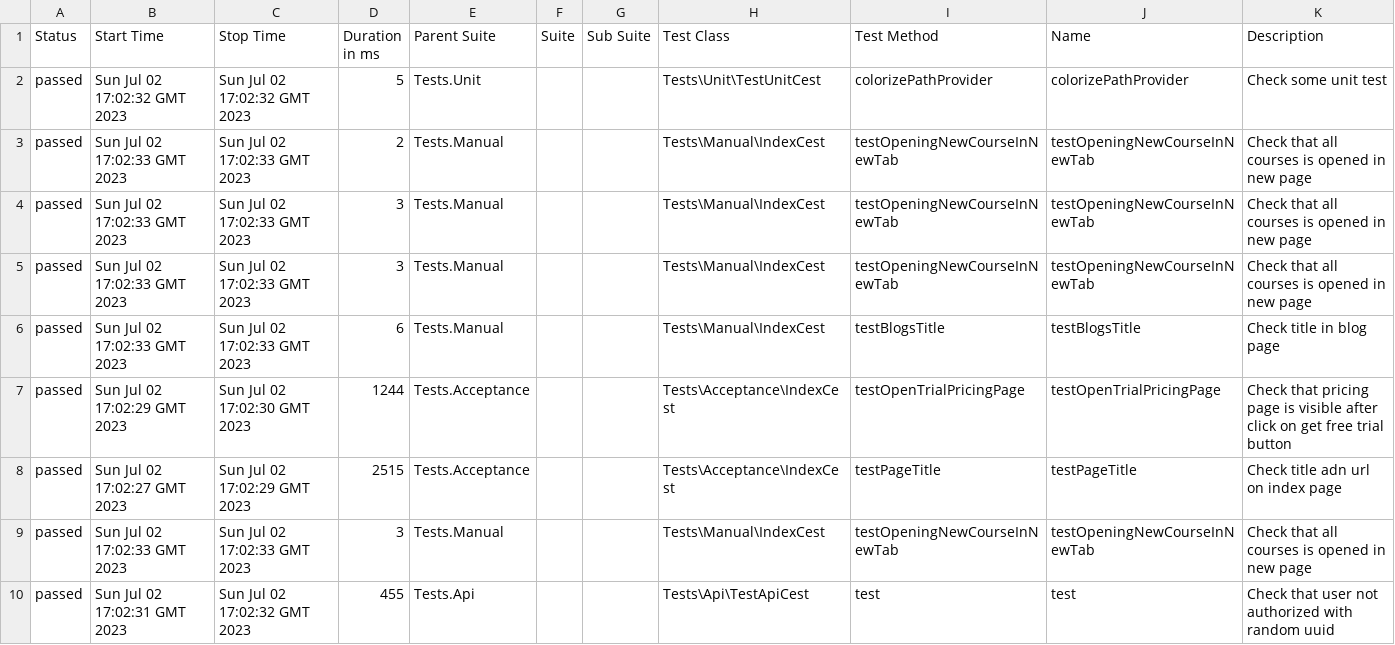
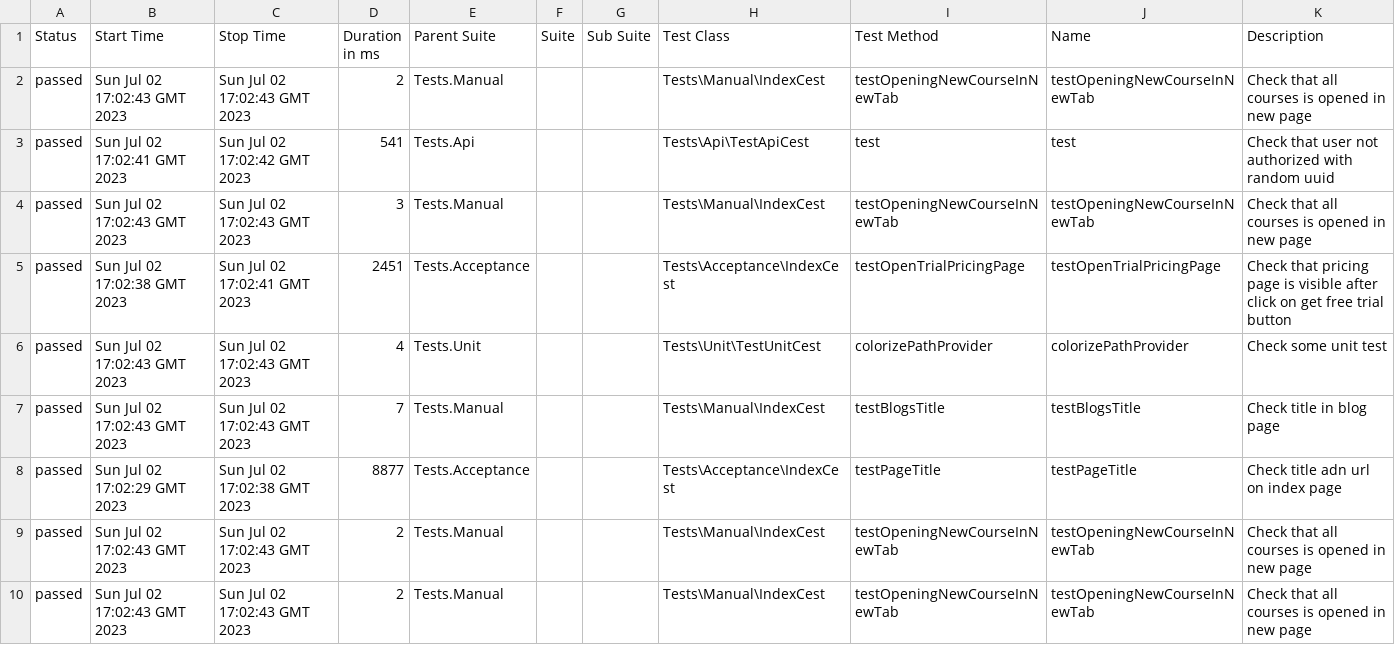
Before and after one commit to zyab1ik/allure-codecept-starter, a CSV file: 14/data/suites.csv, drawn as a sheet.

```diff
--- a/14/data/suites.csv
+++ b/14/data/suites.csv
@@ -1,10 +1,10 @@
 "Status","Start Time","Stop Time","Duration in ms","Parent Suite","Suite","Sub Suite","Test Class","Test Method","Name","Description"
-"passed","Sun Jul 02 17:02:32 GMT 2023","Sun Jul 02 17:02:32 GMT 2023","5","Tests.Unit","","","Tests\Unit\TestUnitCest","colorizePathProvider","colorizePathProvider","Check some unit test"
-"passed","Sun Jul 02 17:02:33 GMT 2023","Sun Jul 02 17:02:33 GMT 2023","2","Tests.Manual","","","Tests\Manual\IndexCest","testOpeningNewCourseInNewTab","testOpeningNewCourseInNewTab","Check that all courses is opened in new page"
-"passed","Sun Jul 02 17:02:33 GMT 2023","Sun Jul 02 17:02:33 GMT 2023","3","Tests.Manual","","","Tests\Manual\IndexCest","testOpeningNewCourseInNewTab","testOpeningNewCourseInNewTab","Check that all courses is opened in new page"
-"passed","Sun Jul 02 17:02:33 GMT 2023","Sun Jul 02 17:02:33 GMT 2023","3","Tests.Manual","","","Tests\Manual\IndexCest","testOpeningNewCourseInNewTab","testOpeningNewCourseInNewTab","Check that all courses is opened in new page"
-"passed","Sun Jul 02 17:02:33 GMT 2023","Sun Jul 02 17:02:33 GMT 2023","6","Tests.Manual","","","Tests\Manual\IndexCest","testBlogsTitle","testBlogsTitle","Check title in blog page"
-"passed","Sun Jul 02 17:02:29 GMT 2023","Sun Jul 02 17:02:30 GMT 2023","1244","Tests.Acceptance","","","Tests\Acceptance\IndexCest","testOpenTrialPricingPage","testOpenTrialPricingPage","Check that pricing page is visible after click on get free trial button"
-"passed","Sun Jul 02 17:02:27 GMT 2023","Sun Jul 02 17:02:29 GMT 2023","2515","Tests.Acceptance","","","Tests\Acceptance\IndexCest","testPageTitle","testPageTitle","Check title adn url on index page"
-"passed","Sun Jul 02 17:02:33 GMT 2023","Sun Jul 02 17:02:33 GMT 2023","3","Tests.Manual","","","Tests\Manual\IndexCest","testOpeningNewCourseInNewTab","testOpeningNewCourseInNewTab","Check that all courses is opened in new page"
-"passed","Sun Jul 02 17:02:31 GMT 2023","Sun Jul 02 17:02:32 GMT 2023","455","Tests.Api","","","Tests\Api\TestApiCest","test","test","Check that user not authorized with random uuid"
+"passed","Sun Jul 02 17:02:43 GMT 2023","Sun Jul 02 17:02:43 GMT 2023","2","Tests.Manual","","","Tests\Manual\IndexCest","testOpeningNewCourseInNewTab","testOpeningNewCourseInNewTab","Check that all courses is opened in new page"
+"passed","Sun Jul 02 17:02:41 GMT 2023","Sun Jul 02 17:02:42 GMT 2023","541","Tests.Api","","","Tests\Api\TestApiCest","test","test","Check that user not authorized with random uuid"
+"passed","Sun Jul 02 17:02:43 GMT 2023","Sun Jul 02 17:02:43 GMT 2023","3","Tests.Manual","","","Tests\Manual\IndexCest","testOpeningNewCourseInNewTab","testOpeningNewCourseInNewTab","Check that all courses is opened in new page"
+"passed","Sun Jul 02 17:02:38 GMT 2023","Sun Jul 02 17:02:41 GMT 2023","2451","Tests.Acceptance","","","Tests\Acceptance\IndexCest","testOpenTrialPricingPage","testOpenTrialPricingPage","Check that pricing page is visible after click on get free trial button"
+"passed","Sun Jul 02 17:02:43 GMT 2023","Sun Jul 02 17:02:43 GMT 2023","4","Tests.Unit","","","Tests\Unit\TestUnitCest","colorizePathProvider","colorizePathProvider","Check some unit test"
+"passed","Sun Jul 02 17:02:43 GMT 2023","Sun Jul 02 17:02:43 GMT 2023","7","Tests.Manual","","","Tests\Manual\IndexCest","testBlogsTitle","testBlogsTitle","Check title in blog page"
+"passed","Sun Jul 02 17:02:29 GMT 2023","Sun Jul 02 17:02:38 GMT 2023","8877","Tests.Acceptance","","","Tests\Acceptance\IndexCest","testPageTitle","testPageTitle","Check title adn url on index page"
+"passed","Sun Jul 02 17:02:43 GMT 2023","Sun Jul 02 17:02:43 GMT 2023","2","Tests.Manual","","","Tests\Manual\IndexCest","testOpeningNewCourseInNewTab","testOpeningNewCourseInNewTab","Check that all courses is opened in new page"
+"passed","Sun Jul 02 17:02:43 GMT 2023","Sun Jul 02 17:02:43 GMT 2023","2","Tests.Manual","","","Tests\Manual\IndexCest","testOpeningNewCourseInNewTab","testOpeningNewCourseInNewTab","Check that all courses is opened in new page"
```
Also changed, not shown: 34 other files.
